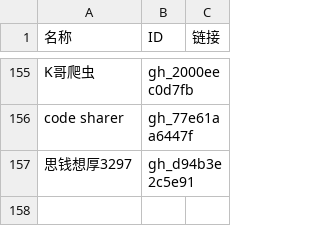
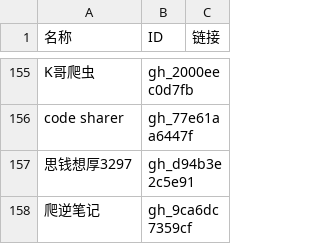
Before and after one commit to kanadeblisst00/high-quality-biz, a CSV file: 公众号列表.csv, drawn as a sheet; only a part is shown, gaps mark what is left out; the diff names each change by its address in the sheet, - before the commit and + after, or states it on an @@ line.

```diff
--- a/公众号列表.csv
+++ b/公众号列表.csv
+row 158: 爬逆笔记 | gh_9ca6dc7359cf
```
Also changed, not shown: 3 other files.
